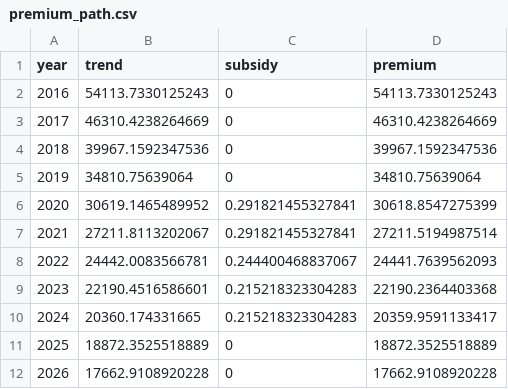
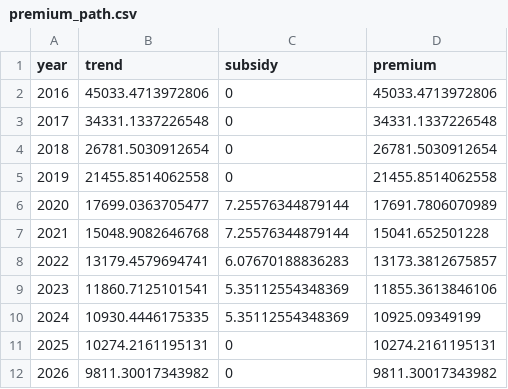
Before and after one commit to joris-klingen/ev_reb_model, a CSV file: output/premium_path.csv, drawn as a sheet.

```diff
--- a/output/premium_path.csv
+++ b/output/premium_path.csv
@@ -1,12 +1,12 @@
 year,trend,subsidy,premium
-2016,54113.7330125243,0,54113.7330125243
-2017,46310.4238264669,0,46310.4238264669
-2018,39967.1592347536,0,39967.1592347536
-2019,34810.75639064,0,34810.75639064
-2020,30619.1465489952,0.291821455327841,30618.8547275399
-2021,27211.8113202067,0.291821455327841,27211.5194987514
-2022,24442.0083566781,0.244400468837067,24441.7639562093
-2023,22190.4516586601,0.215218323304283,22190.2364403368
-2024,20360.174331665,0.215218323304283,20359.9591133417
-2025,18872.3525518889,0,18872.3525518889
-2026,17662.9108920228,0,17662.9108920228
+2016,45033.4713972806,0,45033.4713972806
+2017,34331.1337226548,0,34331.1337226548
+2018,26781.5030912654,0,26781.5030912654
+2019,21455.8514062558,0,21455.8514062558
+2020,17699.0363705477,7.25576344879144,17691.7806070989
+2021,15048.9082646768,7.25576344879144,15041.652501228
+2022,13179.4579694741,6.07670188836283,13173.3812675857
+2023,11860.7125101541,5.35112554348369,11855.3613846106
+2024,10930.4446175335,5.35112554348369,10925.09349199
+2025,10274.2161195131,0,10274.2161195131
+2026,9811.30017343982,0,9811.30017343982
```
Also changed, not shown: output/calibrated_params.csv, output/cohorts.csv, 17 other files.
